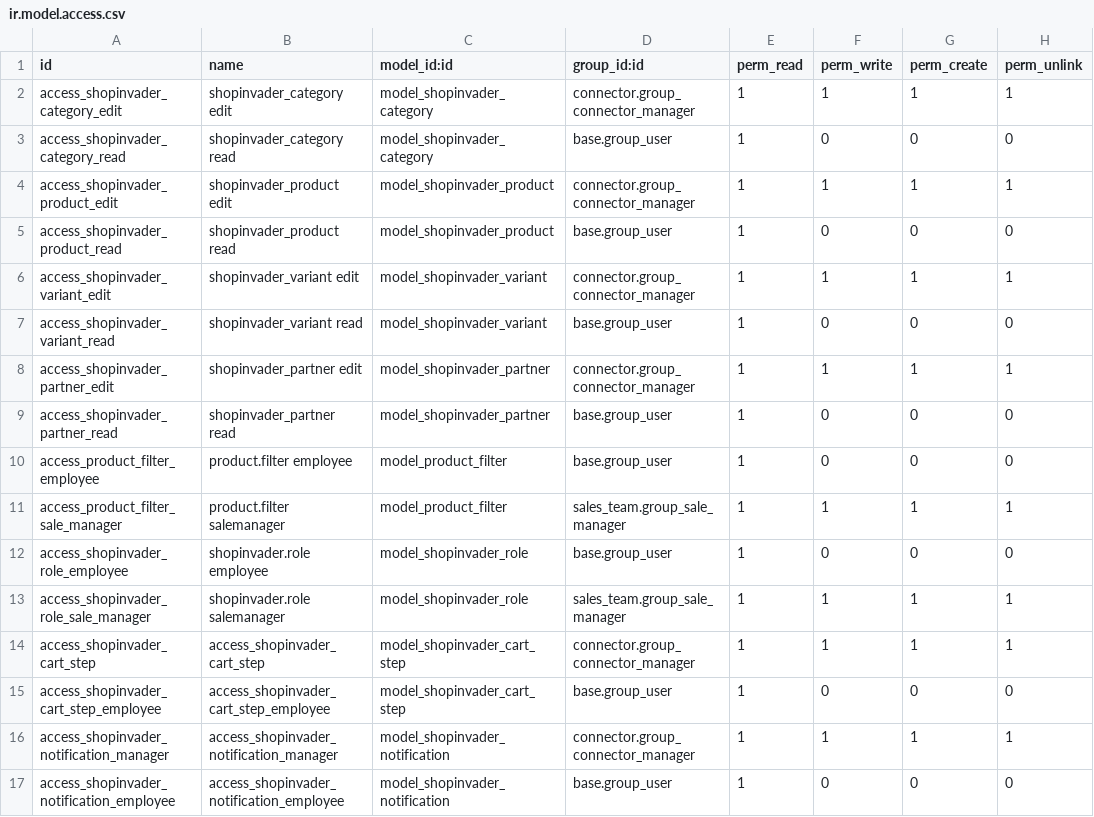
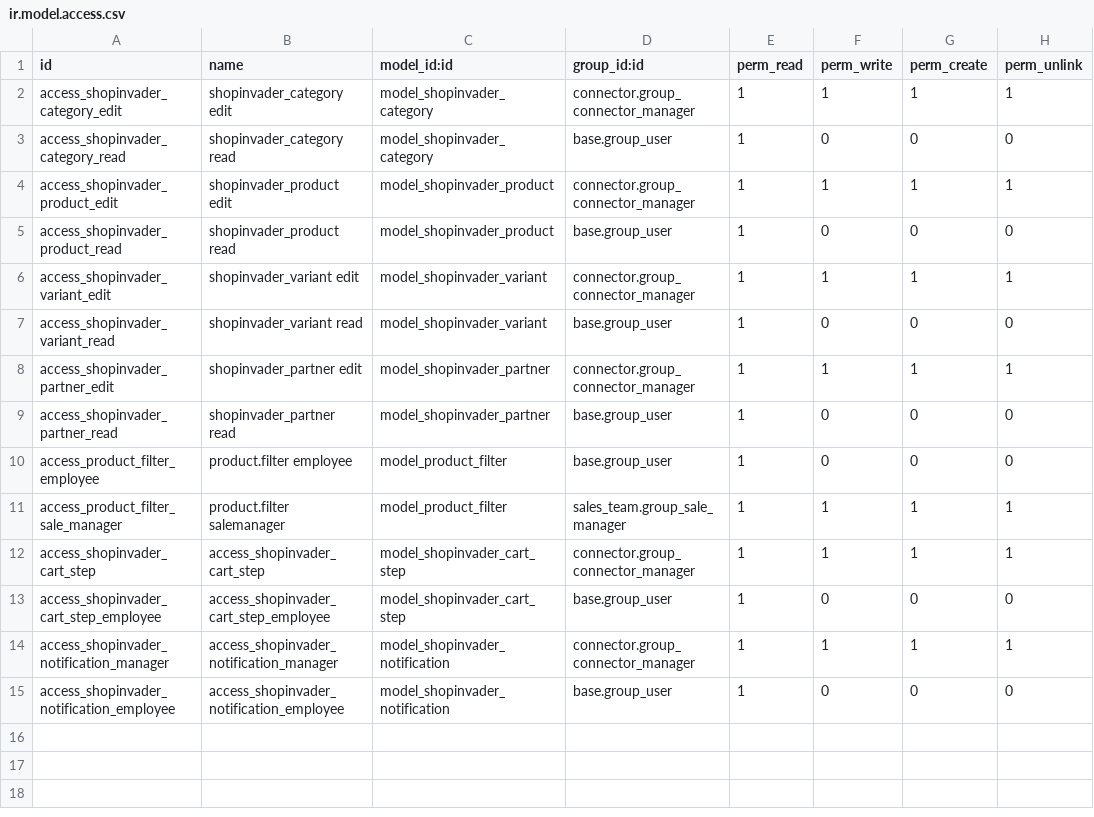
Before and after one commit to shopinvader/odoo-shopinvader, a CSV file: shopinvader/security/ir.model.access.csv, drawn as a sheet; the diff names each change by its address in the sheet, - before the commit and + after, or states it on an @@ line.

Commit message:
[REF] remove code for role, should be moved in a separated module called shopinvader_role

```diff
--- a/shopinvader/security/ir.model.access.csv
+++ b/shopinvader/security/ir.model.access.csv
-row 12: access_shopinvader_role_employee | shopinvader.role employee | model_shopinvader_role | base.group_user | 1 | 0 | 0 | 0
-row 13: access_shopinvader_role_sale_manager | shopinvader.role salemanager | model_shopinvader_role | sales_team.group_sale_manager | 1 | 1 | 1 | 1
```
Also changed, not shown: 16 other files.
